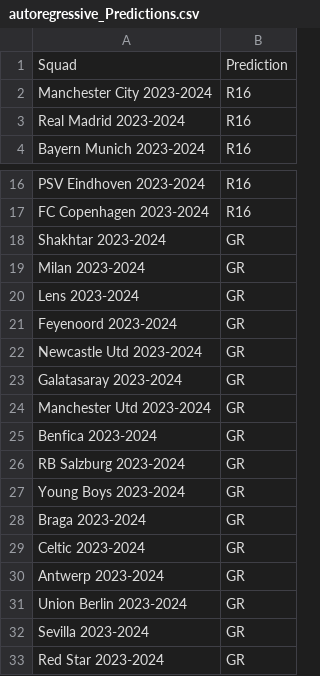
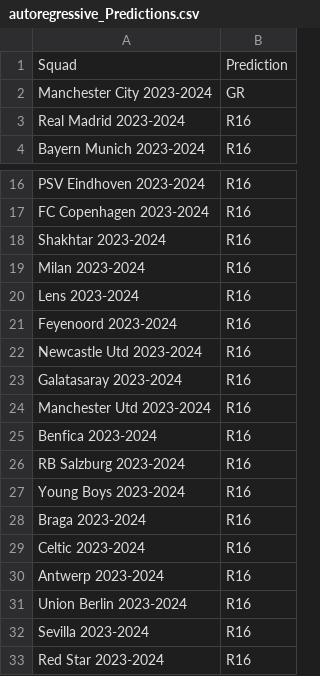
Before and after one commit to rnoguer22/Cluster_Champion, a CSV file: UEFA_Predictions/csv/autoregressive_Predictions.csv, drawn as a sheet; only a part is shown, gaps mark what is left out.

```diff
--- a/UEFA_Predictions/csv/autoregressive_Predictions.csv
+++ b/UEFA_Predictions/csv/autoregressive_Predictions.csv
@@ -1,3 +1,3 @@
 Squad,Prediction
-Manchester City 2023-2024,R16
+Manchester City 2023-2024,GR
 Real Madrid 2023-2024,R16
@@ -17,17 +17,17 @@ PSV Eindhoven 2023-2024,R16
 FC Copenhagen 2023-2024,R16
-Shakhtar 2023-2024,GR
-Milan 2023-2024,GR
-Lens 2023-2024,GR
-Feyenoord 2023-2024,GR
-Newcastle Utd 2023-2024,GR
-Galatasaray 2023-2024,GR
-Manchester Utd 2023-2024,GR
-Benfica 2023-2024,GR
-RB Salzburg 2023-2024,GR
-Young Boys 2023-2024,GR
-Braga 2023-2024,GR
-Celtic 2023-2024,GR
-Antwerp 2023-2024,GR
-Union Berlin 2023-2024,GR
-Sevilla 2023-2024,GR
-Red Star 2023-2024,GR
+Shakhtar 2023-2024,R16
+Milan 2023-2024,R16
+Lens 2023-2024,R16
+Feyenoord 2023-2024,R16
+Newcastle Utd 2023-2024,R16
+Galatasaray 2023-2024,R16
+Manchester Utd 2023-2024,R16
+Benfica 2023-2024,R16
+RB Salzburg 2023-2024,R16
+Young Boys 2023-2024,R16
+Braga 2023-2024,R16
+Celtic 2023-2024,R16
+Antwerp 2023-2024,R16
+Union Berlin 2023-2024,R16
+Sevilla 2023-2024,R16
+Red Star 2023-2024,R16
```
Also changed, not shown: 1 other file.
